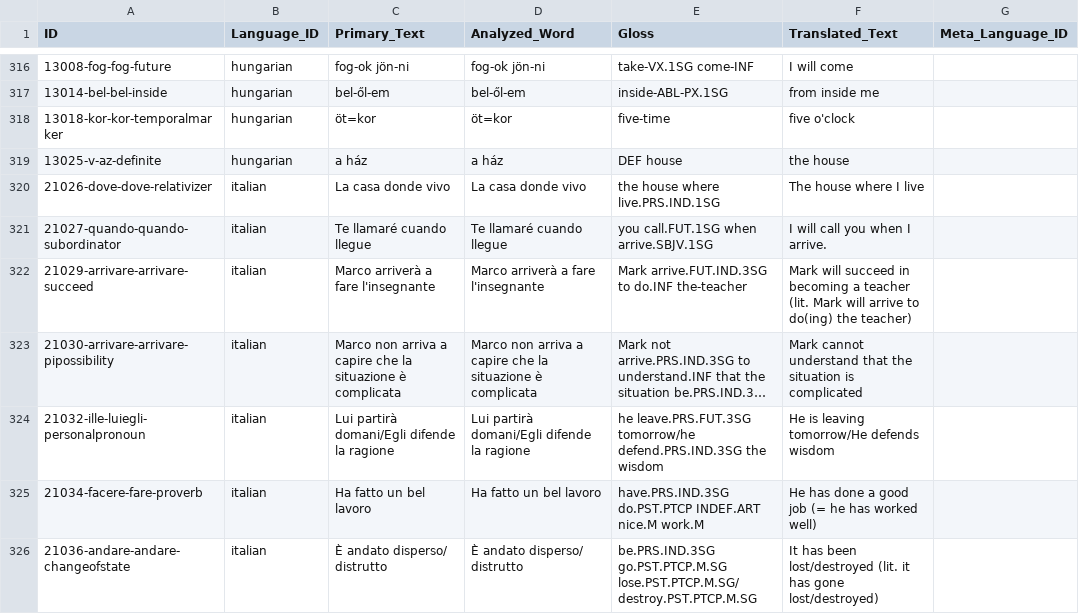
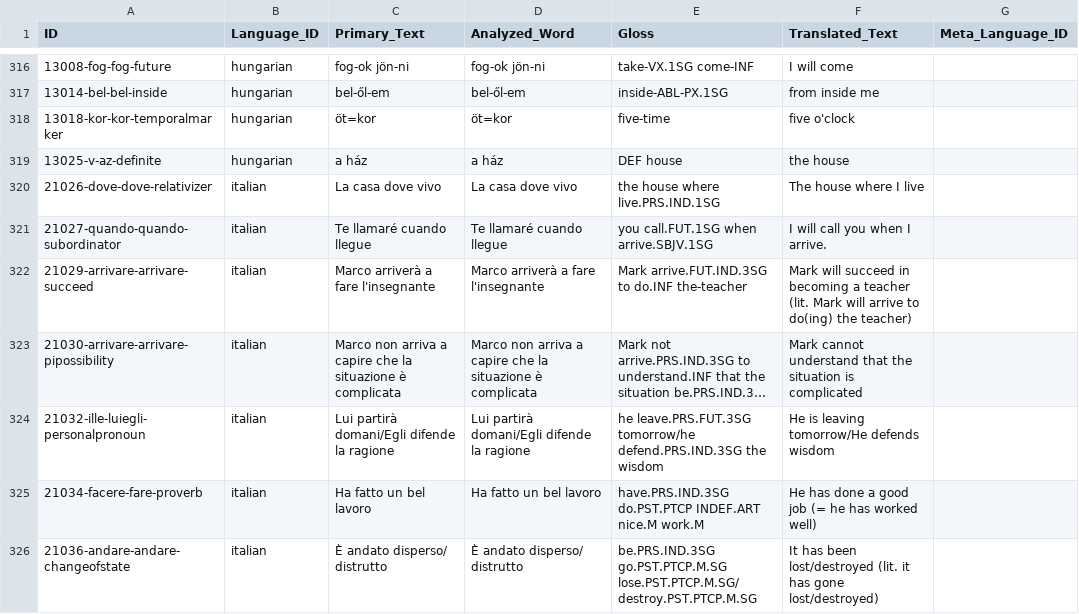
Before and after one commit to cldf-datasets/magram, a CSV file: cldf/examples.csv, drawn as a sheet; only a part is shown, gaps mark what is left out; long unchanged cells end in …; the diff names each change by its address in the sheet, - before the commit and + after, or states it on an @@ line.

```diff
--- a/cldf/examples.csv
+++ b/cldf/examples.csv
-C320 (Primary_Text): La casa donde vivo
+C320 (Primary_Text): La casa dove vivo
-D320 (Analyzed_Word): La casa donde vivo
+D320 (Analyzed_Word): La casa dove vivo
```
Also changed, not shown: cldf/crossgram-codes.csv, cldf/crossgram-parameters.csv, 4 other files.
